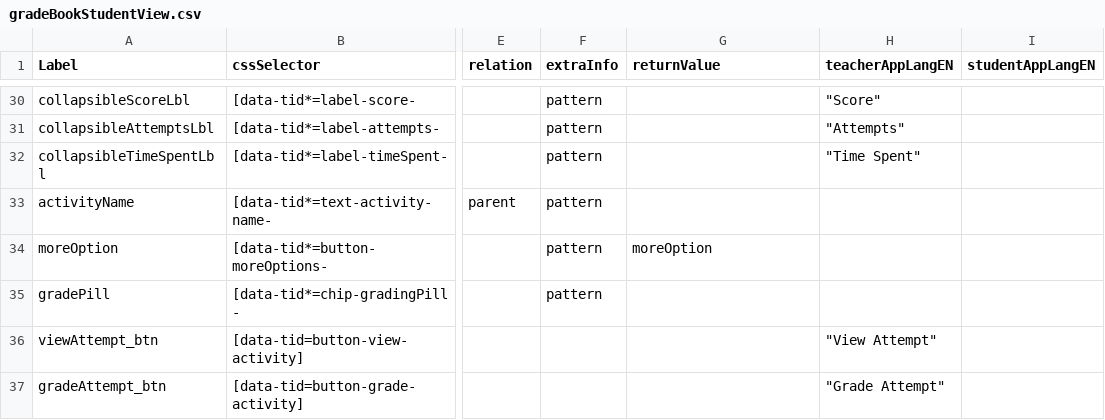
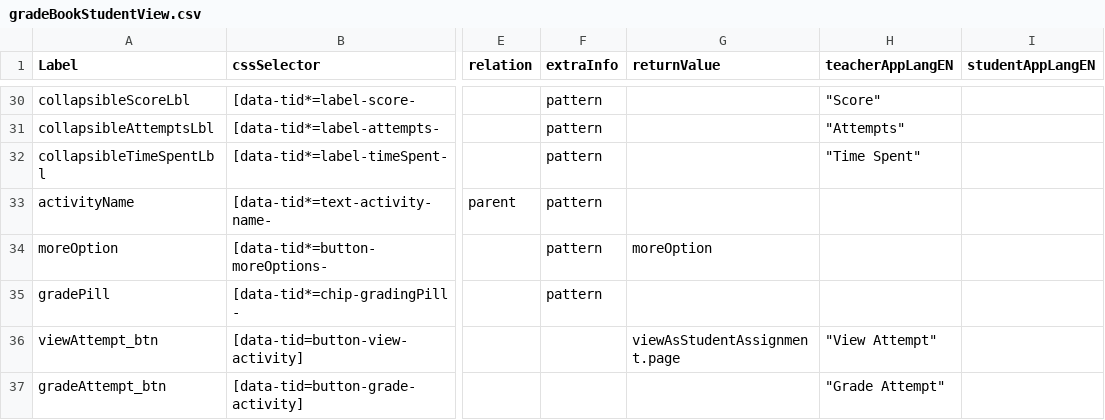
Before and after one commit to comproDLS-Engage/qa-dls-engage-v2, a CSV file: engageAutomation/testResources/selectors/engageExperienceApp/csv/gradeBookStudentView.csv, drawn as a sheet; only a part is shown, gaps mark what is left out; the diff names each change by its address in the sheet, - before the commit and + after, or states it on an @@ line.

```diff
--- a/engageAutomation/testResources/selectors/engageExperienceApp/csv/gradeBookStudentView.csv
+++ b/engageAutomation/testResources/selectors/engageExperienceApp/csv/gradeBookStudentView.csv
-G36 (returnValue): (empty)
+G36 (returnValue): viewAsStudentAssignment.page
```
Also changed, not shown: 1 other file.
